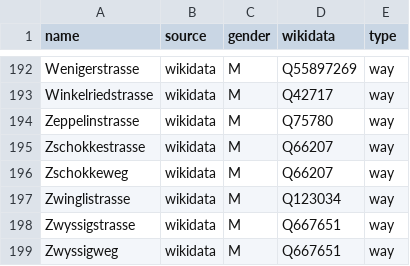
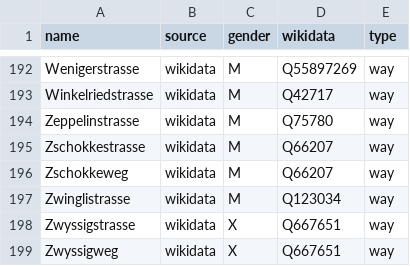
Before and after one commit to EqualStreetNames/equalstreetnames-stgallen, a CSV file: data/gender.csv, drawn as a sheet; only a part is shown, gaps mark what is left out.

```diff
--- a/data/gender.csv
+++ b/data/gender.csv
@@ -197,3 +197,3 @@ Zschokkeweg,wikidata,M,Q66207,way
 Zwinglistrasse,wikidata,M,Q123034,way
-Zwyssigstrasse,wikidata,M,Q667651,way
-Zwyssigweg,wikidata,M,Q667651,way
+Zwyssigstrasse,wikidata,X,Q667651,way
+Zwyssigweg,wikidata,X,Q667651,way
```
Also changed, not shown: data/other.csv, 4 other files.
